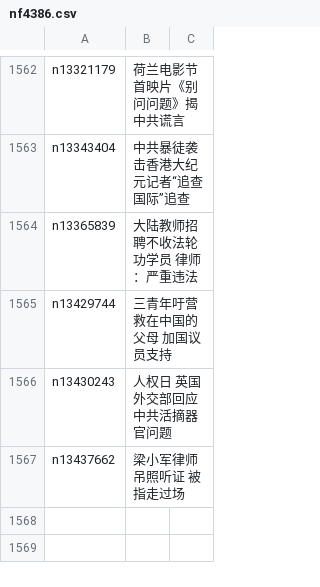
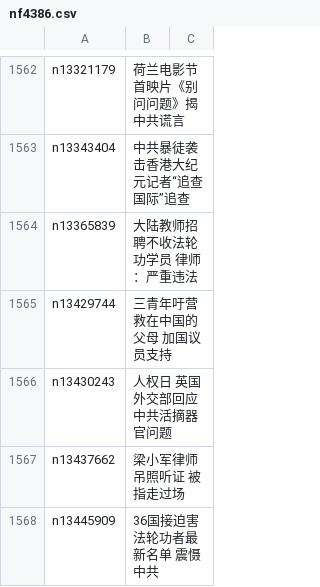
Before and after one commit to easy2view/epoch-special, a CSV file: indexes/nf4386.csv, drawn as a sheet; only a part is shown, gaps mark what is left out; the diff names each change by its address in the sheet, - before the commit and + after, or states it on an @@ line.

```diff
--- a/indexes/nf4386.csv
+++ b/indexes/nf4386.csv
+row 1568: n13445909 | 36国接迫害法轮功者最新名单 震慑中共
```
Also changed, not shown: indexes/nf4379.csv, 23 other files.
